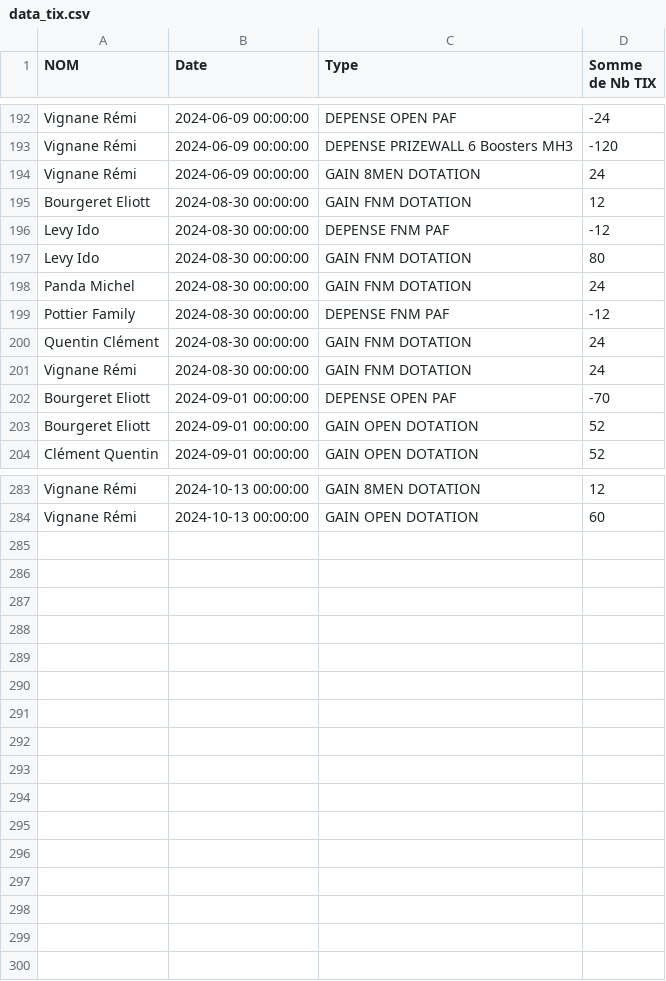
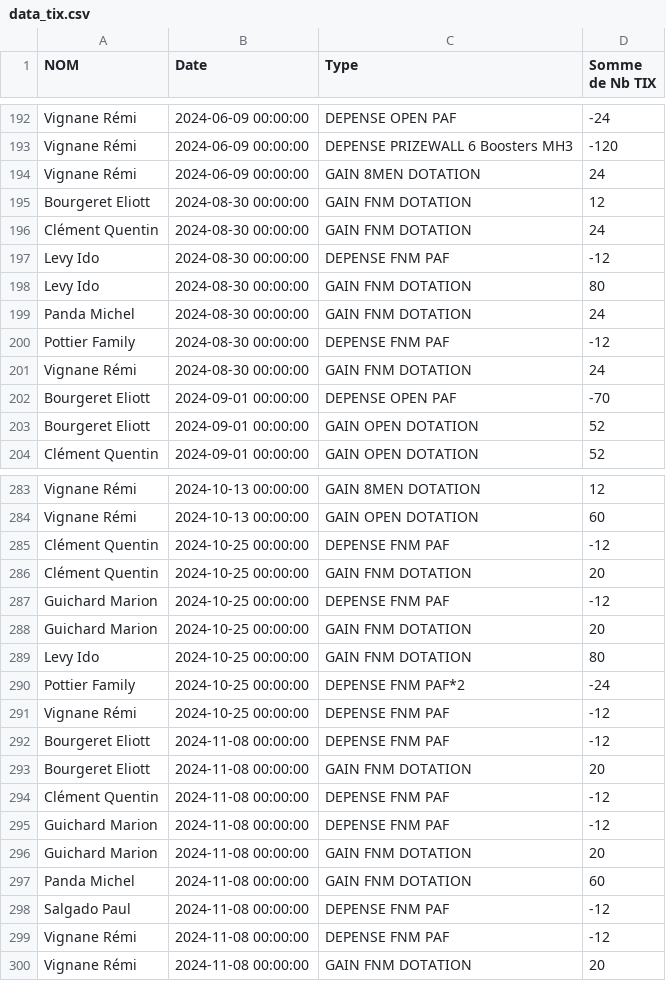
Before and after one commit to xennio29/MCB, a CSV file: src/assets/data_tix.csv, drawn as a sheet; only a part is shown, gaps mark what is left out.

```diff
--- a/src/assets/data_tix.csv
+++ b/src/assets/data_tix.csv
@@ -195,2 +195,3 @@ Vignane Rémi,2024-06-09 00:00:00,GAIN 8MEN DOTATION,24
 Bourgeret Eliott,2024-08-30 00:00:00,GAIN FNM DOTATION,12
+Clément Quentin,2024-08-30 00:00:00,GAIN FNM DOTATION,24
 Levy Ido,2024-08-30 00:00:00,DEPENSE FNM PAF,-12
@@ -199,3 +200,2 @@ Panda Michel,2024-08-30 00:00:00,GAIN FNM DOTATION,24
 Pottier Family,2024-08-30 00:00:00,DEPENSE FNM PAF,-12
-Quentin Clément,2024-08-30 00:00:00,GAIN FNM DOTATION,24
 Vignane Rémi,2024-08-30 00:00:00,GAIN FNM DOTATION,24
@@ -284 +284,17 @@ Vignane Rémi,2024-10-13 00:00:00,GAIN 8MEN DOTATION,12
 Vignane Rémi,2024-10-13 00:00:00,GAIN OPEN DOTATION,60
+Clément Quentin,2024-10-25 00:00:00,DEPENSE FNM PAF,-12
+Clément Quentin,2024-10-25 00:00:00,GAIN FNM DOTATION,20
+Guichard Marion,2024-10-25 00:00:00,DEPENSE FNM PAF,-12
+Guichard Marion,2024-10-25 00:00:00,GAIN FNM DOTATION,20
+Levy Ido,2024-10-25 00:00:00,GAIN FNM DOTATION,80
+Pottier Family,2024-10-25 00:00:00,DEPENSE FNM PAF*2,-24
+Vignane Rémi,2024-10-25 00:00:00,DEPENSE FNM PAF,-12
+Bourgeret Eliott,2024-11-08 00:00:00,DEPENSE FNM PAF,-12
+Bourgeret Eliott,2024-11-08 00:00:00,GAIN FNM DOTATION,20
+Clément Quentin,2024-11-08 00:00:00,DEPENSE FNM PAF,-12
+Guichard Marion,2024-11-08 00:00:00,DEPENSE FNM PAF,-12
+Guichard Marion,2024-11-08 00:00:00,GAIN FNM DOTATION,20
+Panda Michel,2024-11-08 00:00:00,GAIN FNM DOTATION,60
+Salgado Paul,2024-11-08 00:00:00,DEPENSE FNM PAF,-12
+Vignane Rémi,2024-11-08 00:00:00,DEPENSE FNM PAF,-12
+Vignane Rémi,2024-11-08 00:00:00,GAIN FNM DOTATION,20
```
Also changed, not shown: src/assets/data_masters.csv, 2 other files.
